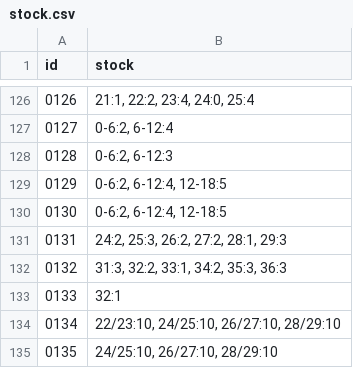
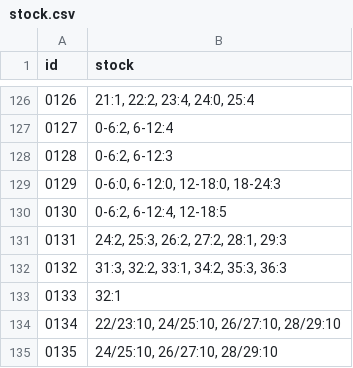
Before and after one commit to ad-ab/boty-boticky, a CSV file: static/boty/stock.csv, drawn as a sheet; only a part is shown, gaps mark what is left out.

Commit message:
Update stock.csv

```diff
--- a/static/boty/stock.csv
+++ b/static/boty/stock.csv
@@ -128,3 +128,3 @@ id|stock
 0128|0-6:2, 6-12:3
-0129|0-6:2, 6-12:4, 12-18:5
+0129|0-6:0, 6-12:0, 12-18:0, 18-24:3
 0130|0-6:2, 6-12:4, 12-18:5
```
